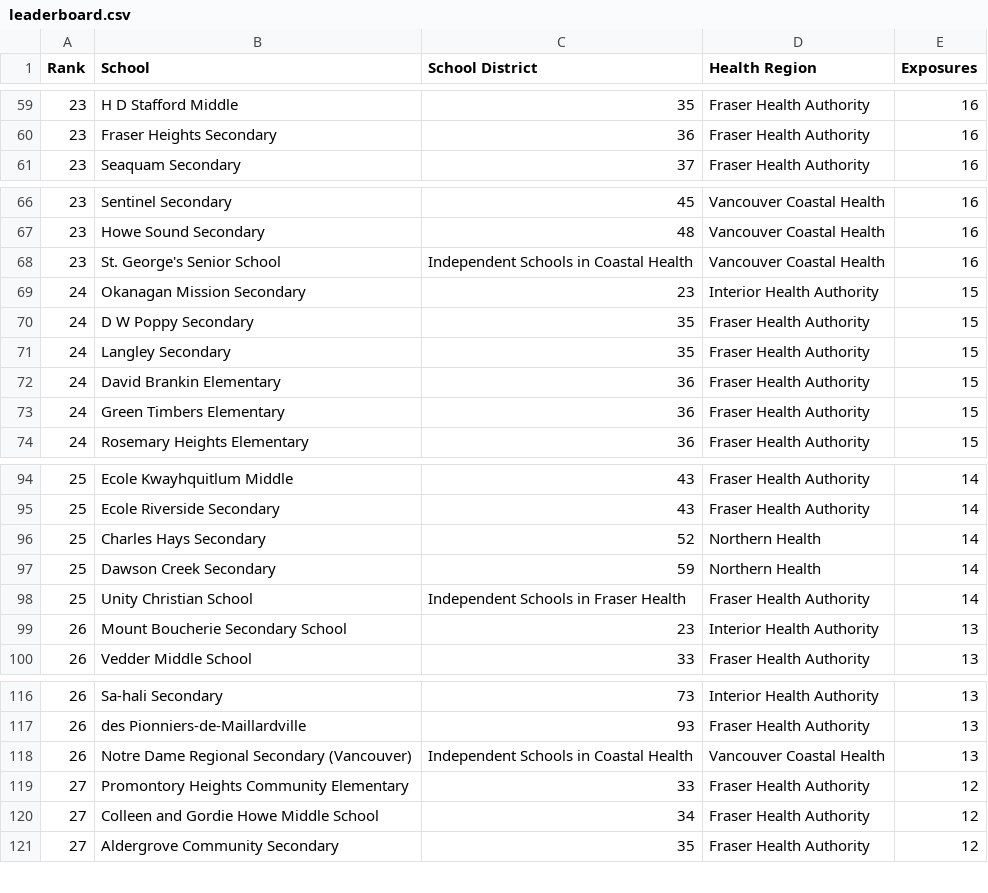
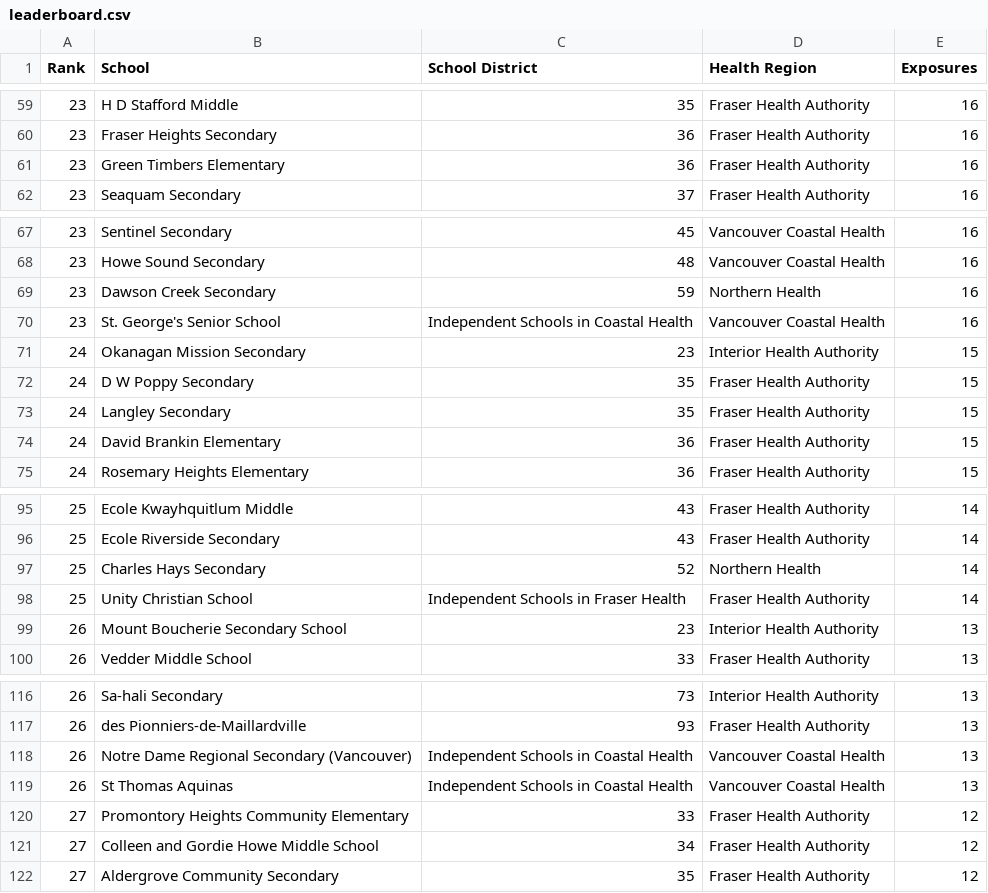
Before and after one commit to spod/bcschoolscoviddata, a CSV file: data/leaderboard.csv, drawn as a sheet; only a part is shown, gaps mark what is left out; removed rows and columns are numbered as before the commit, all else as after; the diff covers the shown part only; the diff names each change by its address in the sheet, - before the commit and + after, or states it on an @@ line.

```diff
--- a/data/leaderboard.csv
+++ b/data/leaderboard.csv
+row 61: 23 | Green Timbers Elementary | 36 | Fraser Health Authority | 16
+row 69: 23 | Dawson Creek Secondary | 59 | Northern Health | 16
-row 73: 24 | Green Timbers Elementary | 36 | Fraser Health Authority | 15
-row 97: 25 | Dawson Creek Secondary | 59 | Northern Health | 14
+row 119: 26 | St Thomas Aquinas | Independent Schools in Coastal Health | Vancouver Coastal Health | 13
```
Also changed, not shown: 9 added rows, 9 removed rows and 2 edited cells elsewhere in this file, data/bc_school_covid_events_raw_data.csv, data/raw_data.csv.
